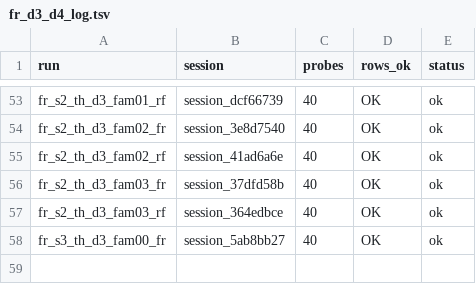
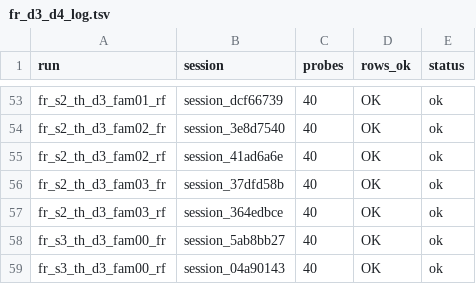
Before and after one commit to AndrewSmigaj/OpenLLMRI, a TSV file: docs/studies/context_shift/captures/fr_d3_d4_log.tsv, drawn as a sheet; only a part is shown, gaps mark what is left out; the diff names each change by its address in the sheet, - before the commit and + after, or states it on an @@ line.

```diff
--- a/docs/studies/context_shift/captures/fr_d3_d4_log.tsv
+++ b/docs/studies/context_shift/captures/fr_d3_d4_log.tsv
+row 59: fr_s3_th_d3_fam00_rf | session_04a90143 | 40 | OK | ok
```
Also changed, not shown: 4 other files.
